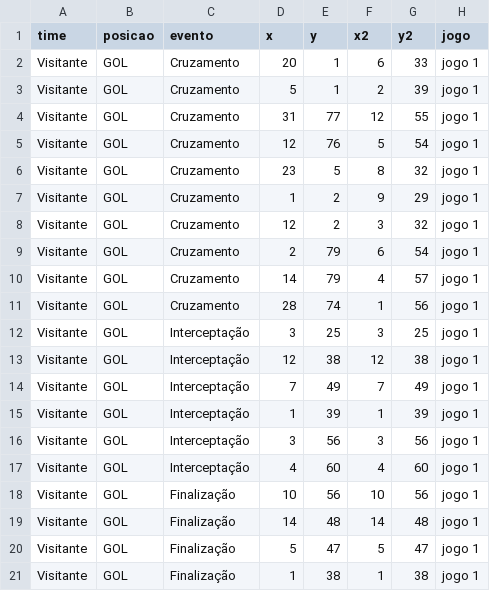
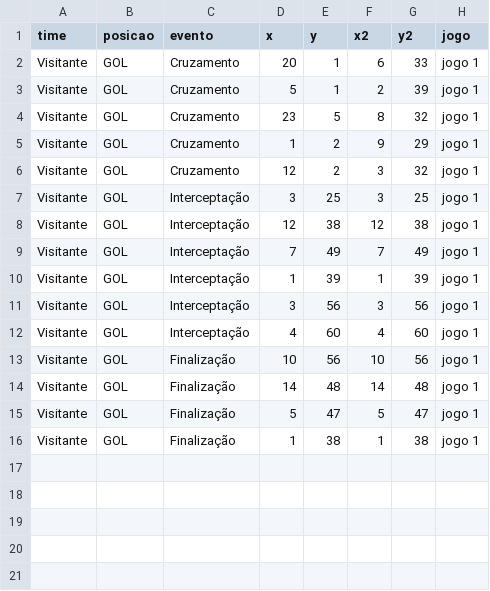
Before and after one commit to LucasSAlmeida/dados, a CSV file: teste_ic.csv, drawn as a sheet; the diff names each change by its address in the sheet, - before the commit and + after, or states it on an @@ line.

Commit message:
Update teste_ic.csv

```diff
--- a/teste_ic.csv
+++ b/teste_ic.csv
-row 4: Visitante | GOL | Cruzamento | 31 | 77 | 12 | 55 | jogo 1
-row 5: Visitante | GOL | Cruzamento | 12 | 76 | 5 | 54 | jogo 1
-row 9: Visitante | GOL | Cruzamento | 2 | 79 | 6 | 54 | jogo 1
-row 10: Visitante | GOL | Cruzamento | 14 | 79 | 4 | 57 | jogo 1
-row 11: Visitante | GOL | Cruzamento | 28 | 74 | 1 | 56 | jogo 1
```
